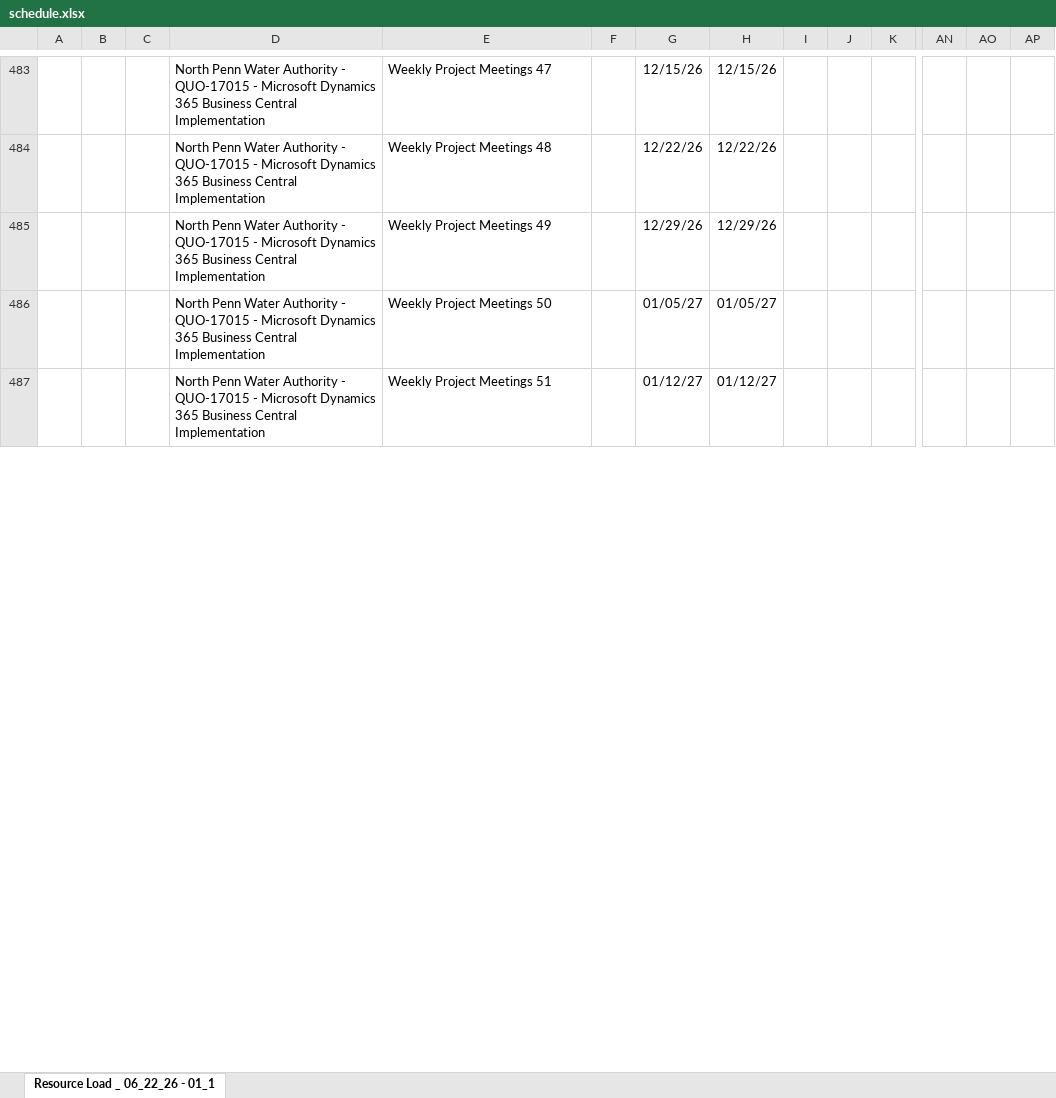
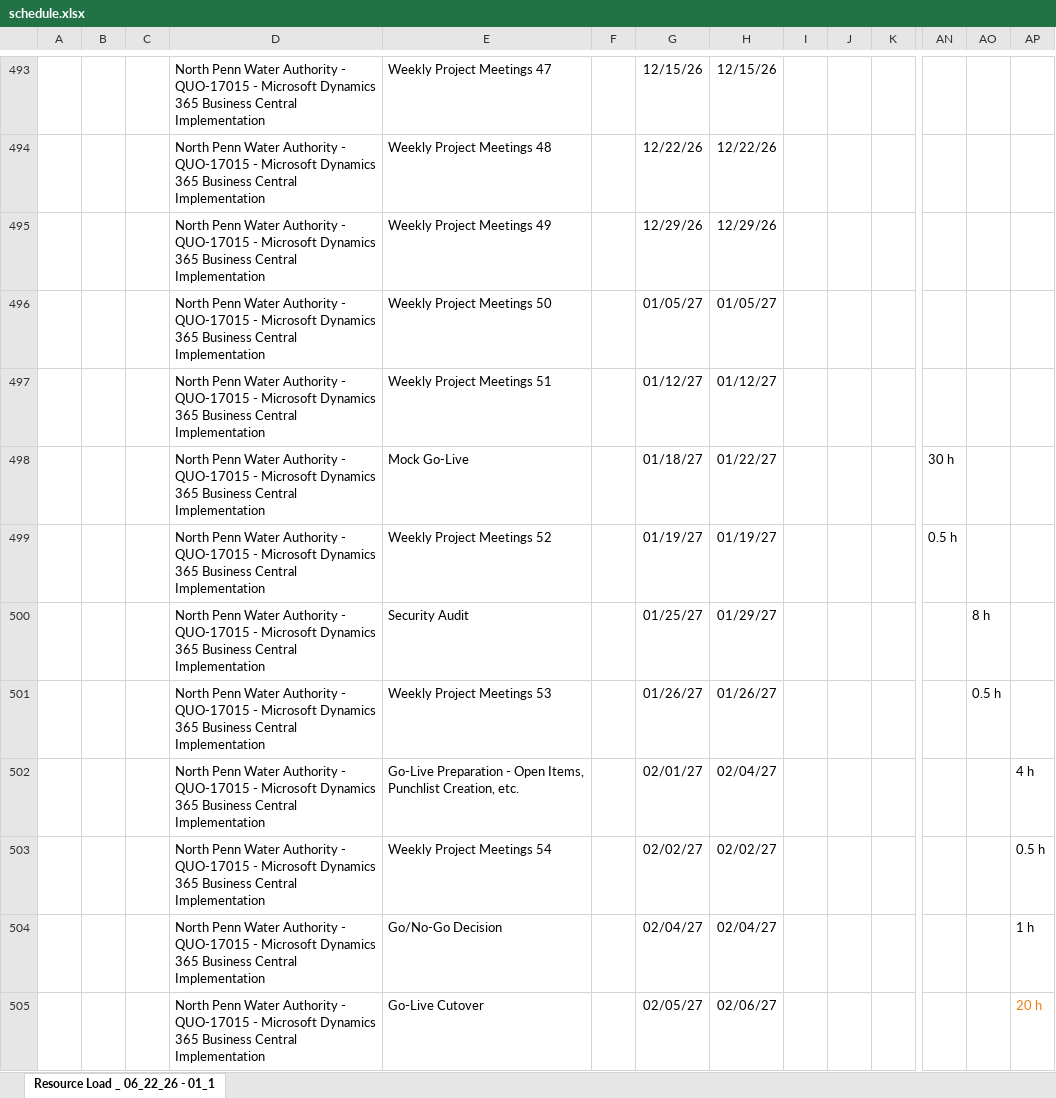
Before and after one commit to PMO-Cogsdale/ResourceSchedule, an Excel workbook: schedule.xlsx, sheet Resource Load _ 06_22_26 - 01_1, drawn as a sheet; only a part is shown, gaps mark what is left out; values as stored, in another font and other column widths than the file's, no borders; charts and pictures not drawn; rows hold the shown columns only; the diff covers the shown part only; the diff names each change by its address in the sheet, - before the commit and + after, or states it on an @@ line.

Commit message:
Update schedule via dashboard 2026-06-23T16:19:19.706Z

```diff
--- a/schedule.xlsx (sheet Resource Load _ 06_22_26 - 01_1)
+++ b/schedule.xlsx (sheet Resource Load _ 06_22_26 - 01_1)
+row 498:  |  |  | North Penn Water Authority - QUO-17015 - Microsoft Dynamics 365 Business Central Implementation | Mock Go-Live |  | 01/18/27 | 01/22/27 |  |  |  | 30 h
+row 499:  |  |  | North Penn Water Authority - QUO-17015 - Microsoft Dynamics 365 Business Central Implementation | Weekly Project Meetings 52 |  | 01/19/27 | 01/19/27 |  |  |  | 0.5 h
+row 500:  |  |  | North Penn Water Authority - QUO-17015 - Microsoft Dynamics 365 Business Central Implementation | Security Audit |  | 01/25/27 | 01/29/27 |  |  |  |  | 8 h
+row 501:  |  |  | North Penn Water Authority - QUO-17015 - Microsoft Dynamics 365 Business Central Implementation | Weekly Project Meetings 53 |  | 01/26/27 | 01/26/27 |  |  |  |  | 0.5 h
+row 502:  |  |  | North Penn Water Authority - QUO-17015 - Microsoft Dynamics 365 Business Central Implementation | Go-Live Preparation - Open Items, Punchlist Creation, etc. |  | 02/01/27 | 02/04/27 |  |  |  |  |  | 4 h
+row 503:  |  |  | North Penn Water Authority - QUO-17015 - Microsoft Dynamics 365 Business Central Implementation | Weekly Project Meetings 54 |  | 02/02/27 | 02/02/27 |  |  |  |  |  | 0.5 h
+row 504:  |  |  | North Penn Water Authority - QUO-17015 - Microsoft Dynamics 365 Business Central Implementation | Go/No-Go Decision |  | 02/04/27 | 02/04/27 |  |  |  |  |  | 1 h
+row 505:  |  |  | North Penn Water Authority - QUO-17015 - Microsoft Dynamics 365 Business Central Implementation | Go-Live Cutover |  | 02/05/27 | 02/06/27 |  |  |  |  |  | 20 h
```
Also changed, not shown: 16 added rows, 296 edited cells and merged cells elsewhere in this sheet.
